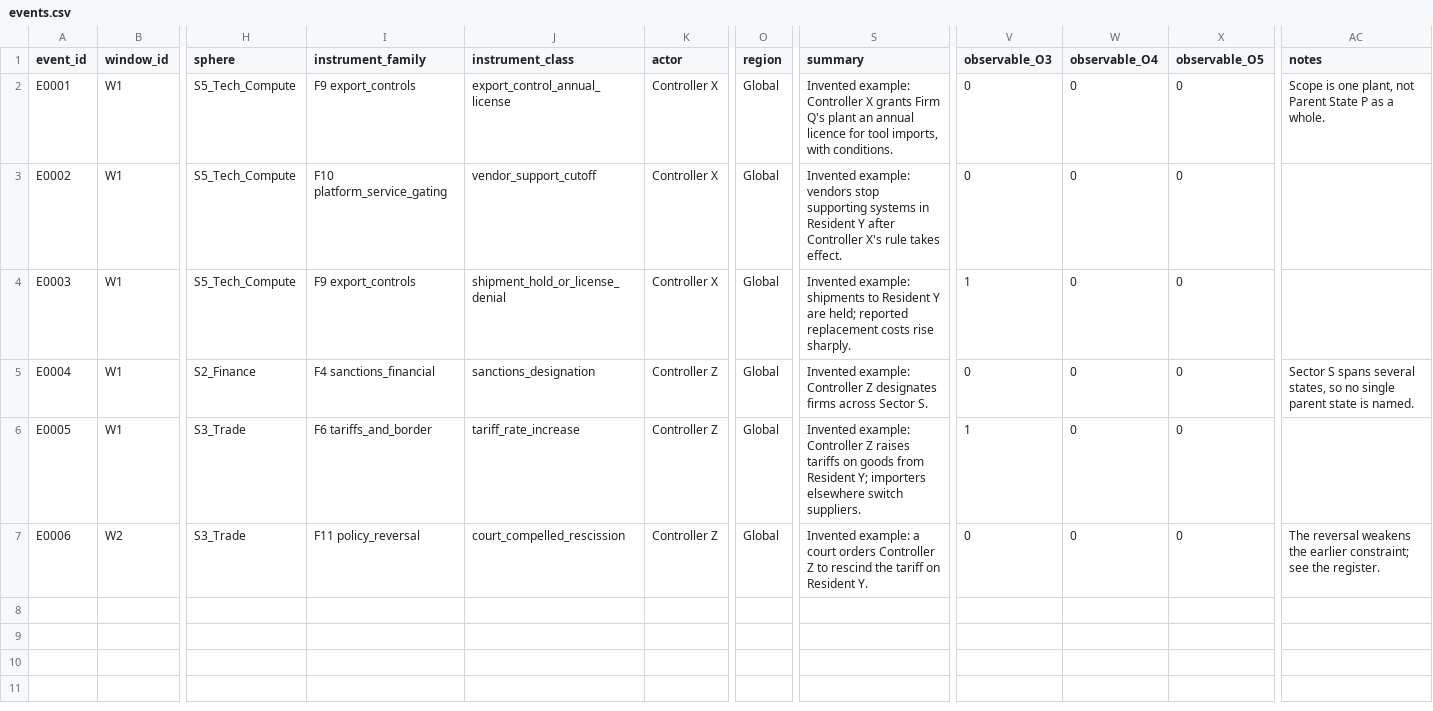
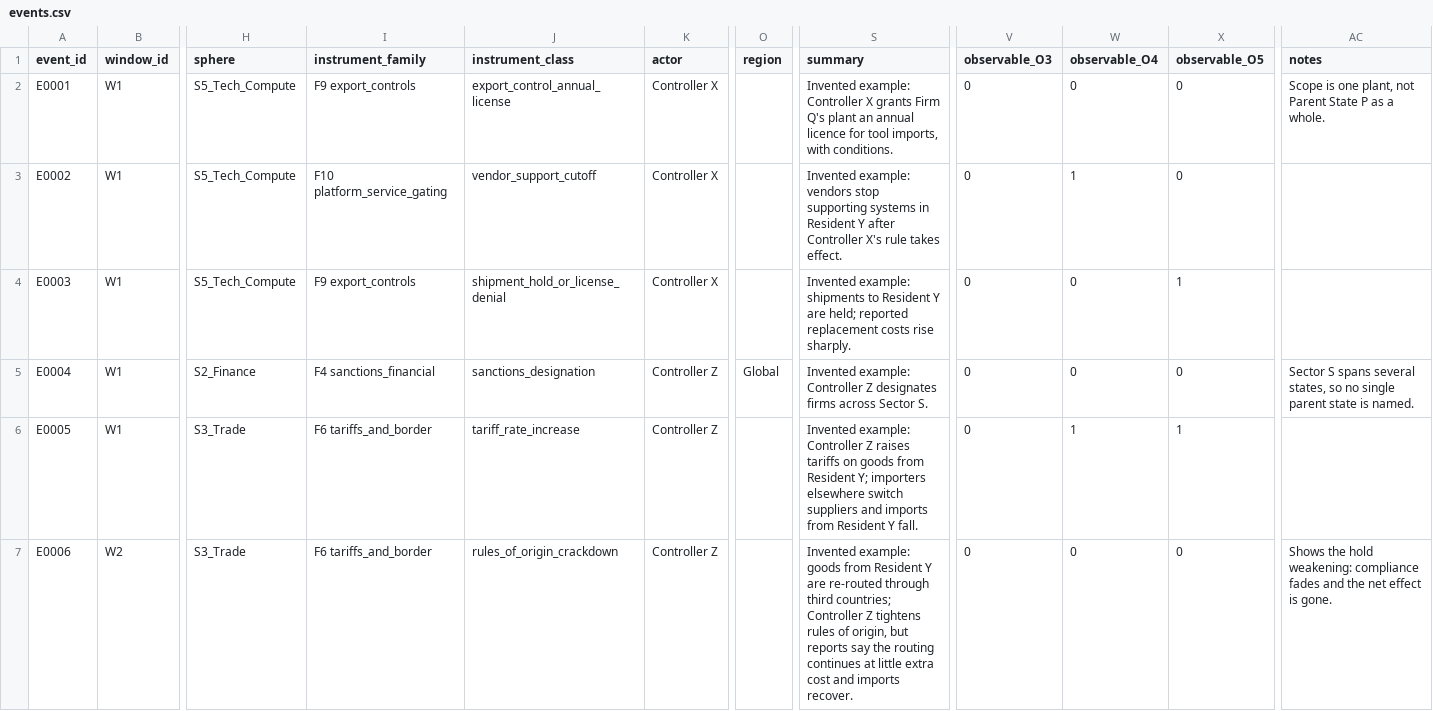
Before and after one commit to Seb-the-Canadian/spheres-ledger, a CSV file: data/events.csv, drawn as a sheet; only a part is shown, gaps mark what is left out; the diff names each change by its address in the sheet, - before the commit and + after, or states it on an @@ line.

```diff
--- a/data/events.csv
+++ b/data/events.csv
-O2:O4 (region): Global
+O2:O4 (region): (empty)
-W3 (observable_O4): 0
+W3 (observable_O4): 1
-V4 (observable_O3): 1
+V4 (observable_O3): 0
-X4 (observable_O5): 0
+X4 (observable_O5): 1
-O6:O7 (region): Global
+O6:O7 (region): (empty)
-S6 (summary): …elsewhere switch suppliers.
+S6 (summary): …elsewhere switch suppliers and imports from Resident Y fall.
-V6 (observable_O3): 1
+V6 (observable_O3): 0
-W6 (observable_O4): 0
+W6 (observable_O4): 1
-X6 (observable_O5): 0
+X6 (observable_O5): 1
-I7 (instrument_family): F11 policy_reversal
+I7 (instrument_family): F6 tariffs_and_border
-J7 (instrument_class): court_compelled_rescission
+J7 (instrument_class): rules_of_origin_crackdown
-S7 (summary): Invented example: a court orders Controller Z to rescind the tariff on Resident Y.
+S7 (summary): Invented example: goods from Resident Y are re-routed through third countries; Controller Z tightens rules of origin, but reports say the routing continues at little extra cost and imports recover.
-AC7 (notes): The reversal weakens the earlier constraint; see the register.
+AC7 (notes): Shows the hold weakening: compliance fades and the net effect is gone.
```
Also changed, not shown: data/edges.csv, data/instruments.csv, 10 other files.
